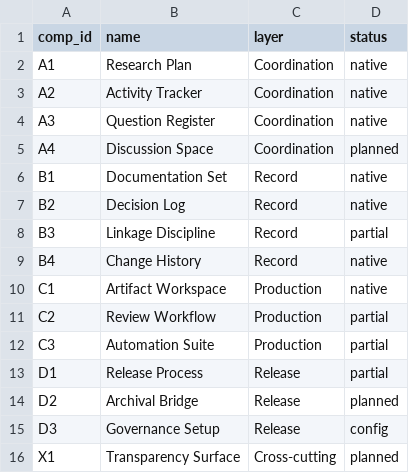
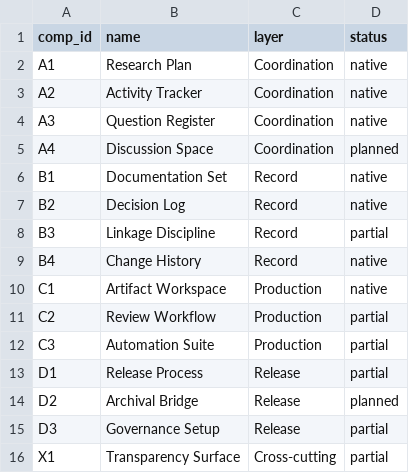
Before and after one commit to telmomm/github-research-infrastructure-study, a CSV file: results/framework/cs_implementation_status.csv, drawn as a sheet.

```diff
--- a/results/framework/cs_implementation_status.csv
+++ b/results/framework/cs_implementation_status.csv
@@ -14,3 +14,3 @@ D1,Release Process,Release,partial
 D2,Archival Bridge,Release,planned
-D3,Governance Setup,Release,config
-X1,Transparency Surface,Cross-cutting,planned
+D3,Governance Setup,Release,partial
+X1,Transparency Surface,Cross-cutting,partial
```
Also changed, not shown: case-study/implementation_record.csv, 3 other files.
